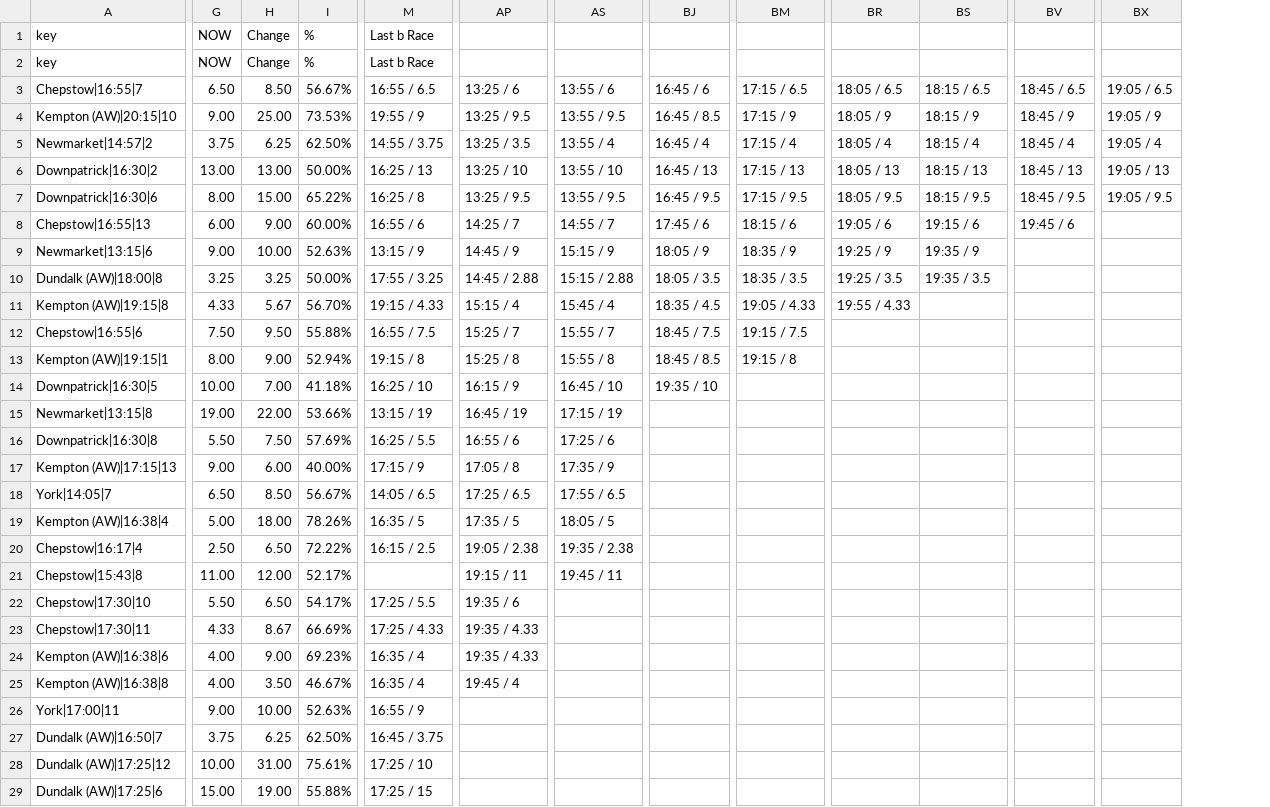
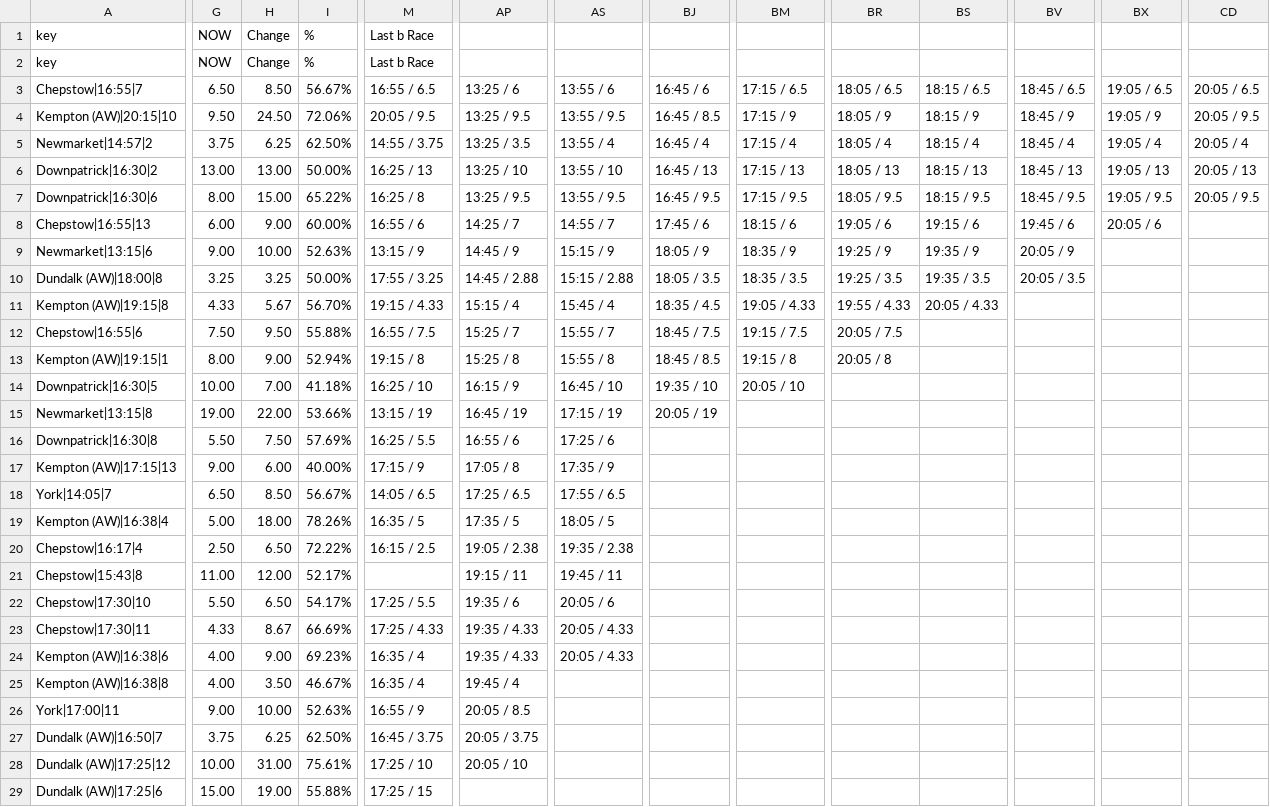
Before and after one commit to ukhorse888uk/dashboard, a CSV file: csv/dropodds.csv, drawn as a sheet; only a part is shown, gaps mark what is left out; the diff covers the shown part only; the diff names each change by its address in the sheet, - before the commit and + after, or states it on an @@ line.

```diff
--- a/csv/dropodds.csv
+++ b/csv/dropodds.csv
+column CD, rows 3-7: 20:05 / 6.5 | 20:05 / 9.5 | 20:05 / 4 | 20:05 / 13 | 20:05 / 9.5
-G4: 9.00
+G4: 9.50
-H4: 25.00
+H4: 24.50
-I4: 73.53%
+I4: 72.06%
-M4: 19:55 / 9
+M4: 20:05 / 9.5
-BX8: (empty)
+BX8: 20:05 / 6
-BV9: (empty)
+BV9: 20:05 / 9
-BV10: (empty)
+BV10: 20:05 / 3.5
-BS11: (empty)
+BS11: 20:05 / 4.33
-BR12: (empty)
+BR12: 20:05 / 7.5
-BR13: (empty)
+BR13: 20:05 / 8
-BM14: (empty)
+BM14: 20:05 / 10
-BJ15: (empty)
+BJ15: 20:05 / 19
-AS22: (empty)
+AS22: 20:05 / 6
-AS23:AS24: (empty)
+AS23:AS24: 20:05 / 4.33
-AP26: (empty)
+AP26: 20:05 / 8.5
-AP27: (empty)
+AP27: 20:05 / 3.75
-AP28: (empty)
+AP28: 20:05 / 10
```
Also changed, not shown: 8 edited cells elsewhere in this file, csv/racecard2.csv.
